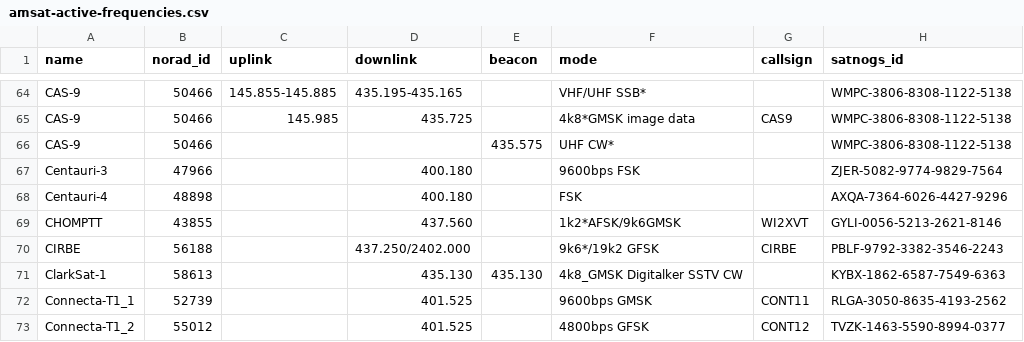
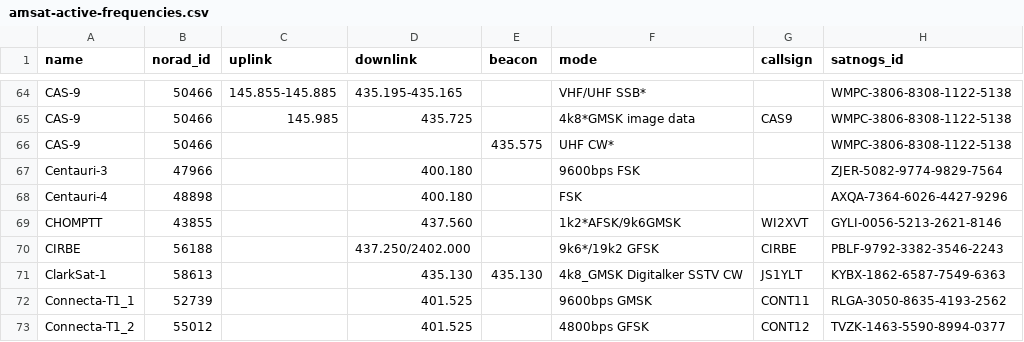
Before and after one commit to maruko8k/amateur-satellite-database, a CSV file: data/amsat-active-frequencies.csv, drawn as a sheet; only a part is shown, gaps mark what is left out.

```diff
--- a/data/amsat-active-frequencies.csv
+++ b/data/amsat-active-frequencies.csv
@@ -70,3 +70,3 @@ CHOMPTT,43855,,437.560,,1k2*AFSK/9k6GMSK,WI2XVT,GYLI-0056-5213-2621-8146
 CIRBE,56188,,437.250/2402.000,,9k6*/19k2 GFSK,CIRBE,PBLF-9792-3382-3546-2243
-ClarkSat-1,58613,,435.130,435.130,4k8_GMSK Digitalker SSTV CW,,KYBX-1862-6587-7549-6363
+ClarkSat-1,58613,,435.130,435.130,4k8_GMSK Digitalker SSTV CW,JS1YLT,KYBX-1862-6587-7549-6363
 Connecta-T1_1,52739,,401.525,,9600bps GMSK,CONT11,RLGA-3050-8635-4193-2562
```
Also changed, not shown: data/amsat-all-frequencies.csv, 2 other files.
